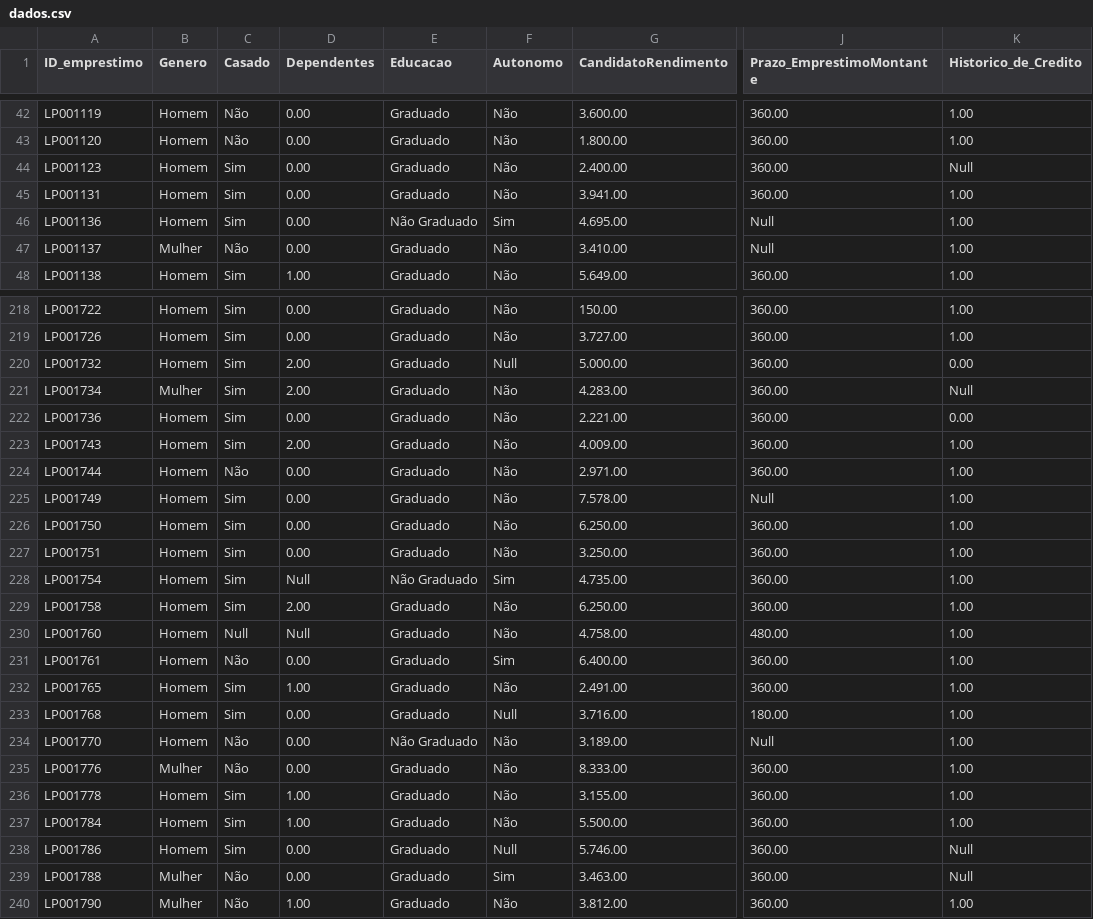
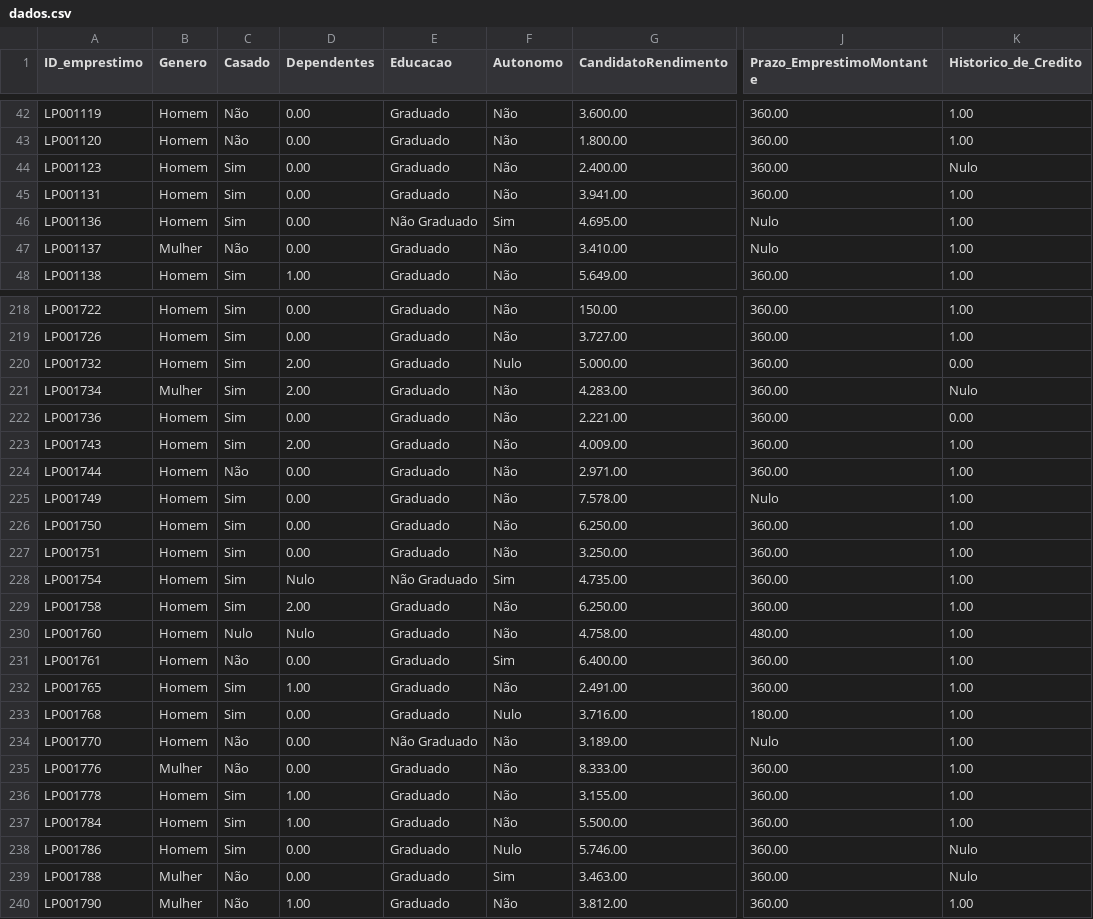
Before and after one commit to Julia-Justino/projetos_R, a CSV file: loan/loan/dados.csv, drawn as a sheet; only a part is shown, gaps mark what is left out; the diff covers the shown part only; the diff names each change by its address in the sheet, - before the commit and + after, or states it on an @@ line.

Commit message:
nulo

```diff
--- a/loan/loan/dados.csv
+++ b/loan/loan/dados.csv
-K44 (Historico_de_Credito): Null
+K44 (Historico_de_Credito): Nulo
-J46:J47 (Prazo_EmprestimoMontante): Null
+J46:J47 (Prazo_EmprestimoMontante): Nulo
-F220 (Autonomo): Null
+F220 (Autonomo): Nulo
-K221 (Historico_de_Credito): Null
+K221 (Historico_de_Credito): Nulo
-J225 (Prazo_EmprestimoMontante): Null
+J225 (Prazo_EmprestimoMontante): Nulo
-D228 (Dependentes): Null
+D228 (Dependentes): Nulo
-C230 (Casado): Null
+C230 (Casado): Nulo
-D230 (Dependentes): Null
+D230 (Dependentes): Nulo
-F233 (Autonomo): Null
+F233 (Autonomo): Nulo
-J234 (Prazo_EmprestimoMontante): Null
+J234 (Prazo_EmprestimoMontante): Nulo
-F238 (Autonomo): Null
+F238 (Autonomo): Nulo
-K238:K239 (Historico_de_Credito): Null
+K238:K239 (Historico_de_Credito): Nulo
```
Also changed, not shown: 135 edited cells elsewhere in this file.
